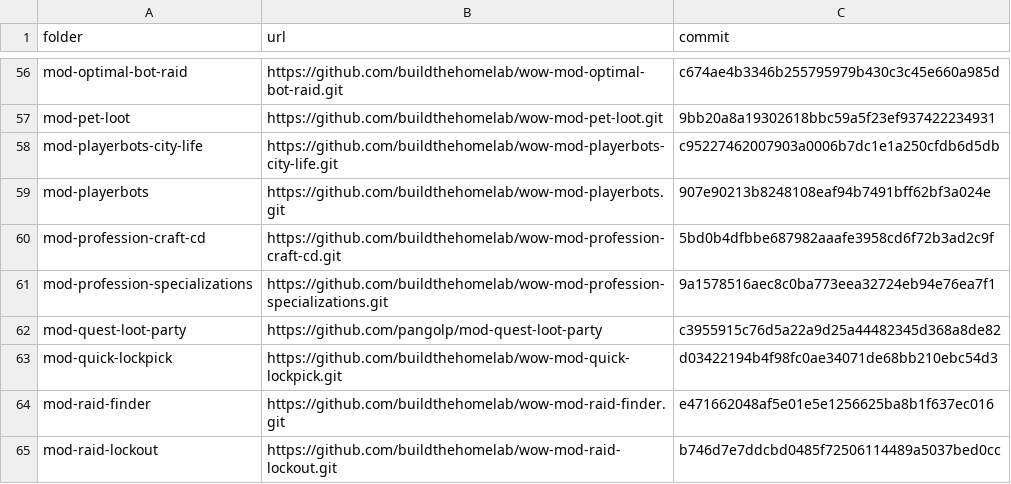
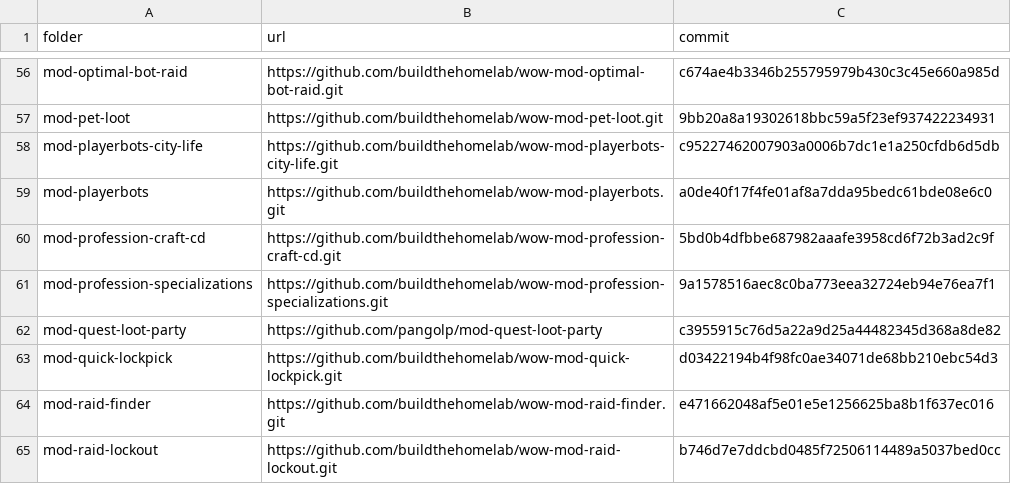
Before and after one commit to buildthehomelab/wow-ci, a TSV file: config/server-modules.tsv, drawn as a sheet; only a part is shown, gaps mark what is left out.

```diff
--- a/config/server-modules.tsv
+++ b/config/server-modules.tsv
@@ -58,3 +58,3 @@ mod-pet-loot	https://github.com/buildthehomelab/wow-mod-pet-loot.git	9bb20a8a193
 mod-playerbots-city-life	https://github.com/buildthehomelab/wow-mod-playerbots-city-life.git	c95227462007903a0006b7dc1e1a250cfdb6d5db
-mod-playerbots	https://github.com/buildthehomelab/wow-mod-playerbots.git	907e90213b8248108eaf94b7491bff62bf3a024e
+mod-playerbots	https://github.com/buildthehomelab/wow-mod-playerbots.git	a0de40f17f4fe01af8a7dda95bedc61bde08e6c0
 mod-profession-craft-cd	https://github.com/buildthehomelab/wow-mod-profession-craft-cd.git	5bd0b4dfbbe687982aaafe3958cd6f72b3ad2c9f
```
Also changed, not shown: 1 other file.
